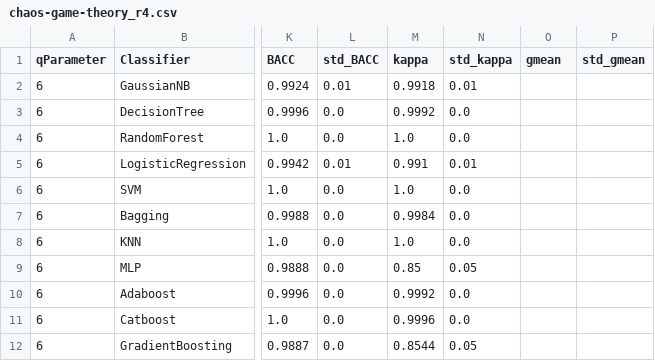
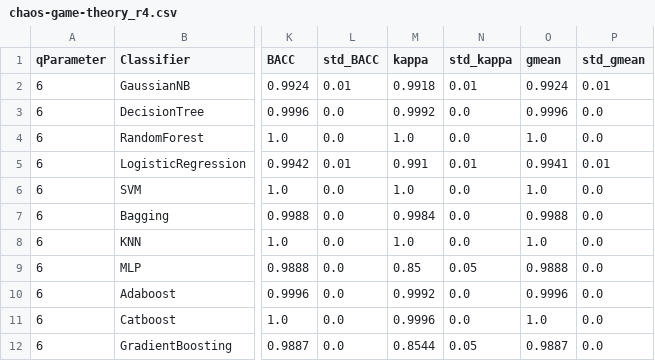
Before and after one commit to GiliardGodoi/bioinfo-sars-cov2-datasets, a CSV file: data/results/2-other-viruses/chaos-game-theory_r4.csv, drawn as a sheet; only a part is shown, gaps mark what is left out; the diff names each change by its address in the sheet, - before the commit and + after, or states it on an @@ line.

```diff
--- a/data/results/2-other-viruses/chaos-game-theory_r4.csv
+++ b/data/results/2-other-viruses/chaos-game-theory_r4.csv
-O2 (gmean): (empty)
+O2 (gmean): 0.9924
-P2 (std_gmean): (empty)
+P2 (std_gmean): 0.01
-O3 (gmean): (empty)
+O3 (gmean): 0.9996
-P3:P4 (std_gmean): (empty)
+P3:P4 (std_gmean): 0.0
-O4 (gmean): (empty)
+O4 (gmean): 1.0
-O5 (gmean): (empty)
+O5 (gmean): 0.9941
-P5 (std_gmean): (empty)
+P5 (std_gmean): 0.01
-O6 (gmean): (empty)
+O6 (gmean): 1.0
-P6:P12 (std_gmean): (empty)
+P6:P12 (std_gmean): 0.0
-O7 (gmean): (empty)
+O7 (gmean): 0.9988
-O8 (gmean): (empty)
+O8 (gmean): 1.0
-O9 (gmean): (empty)
+O9 (gmean): 0.9888
-O10 (gmean): (empty)
+O10 (gmean): 0.9996
-O11 (gmean): (empty)
+O11 (gmean): 1.0
-O12 (gmean): (empty)
+O12 (gmean): 0.9887
```
Also changed, not shown: data/results/2-other-viruses/complex-network_k3l10.csv, data/results/2-other-viruses/fourier-class_r5.csv, 1 other file.
